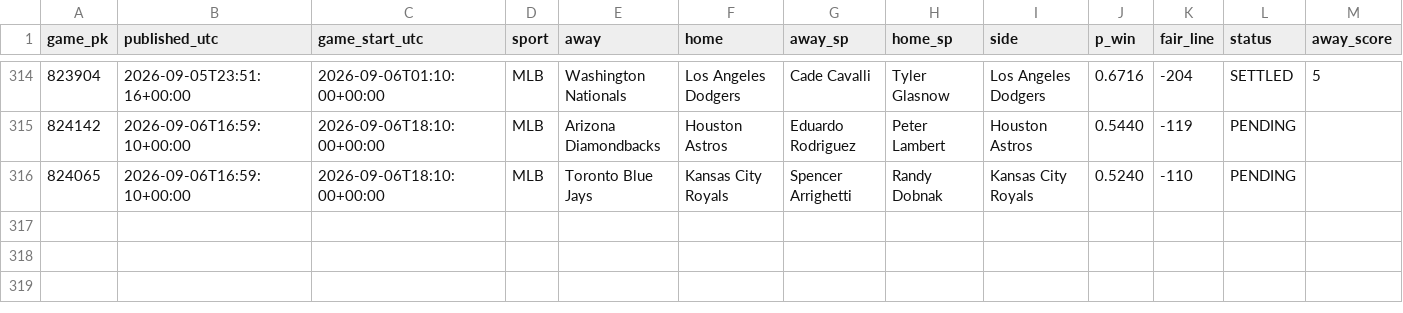
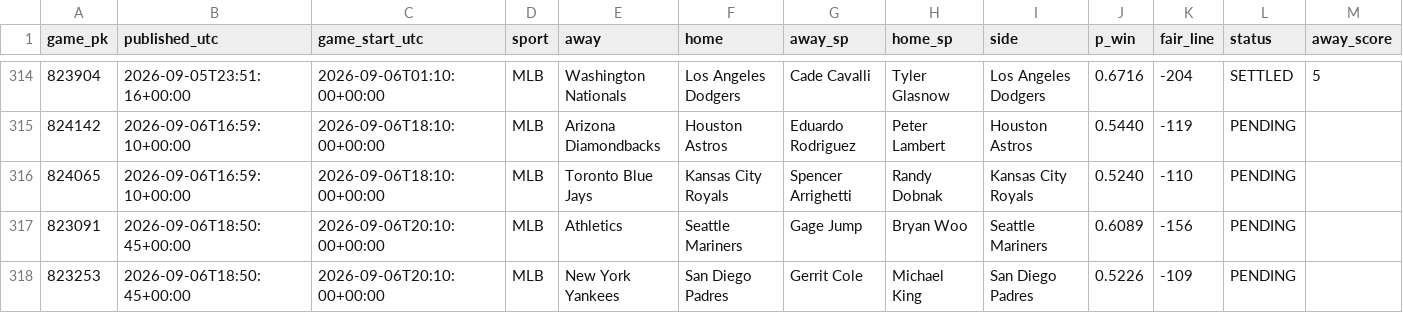
Before and after one commit to 2542609ontarioinc-wq/PickHub, a CSV file: ledger.csv, drawn as a sheet; only a part is shown, gaps mark what is left out; rows hold the shown columns only; the diff names each change by its address in the sheet, - before the commit and + after, or states it on an @@ line.

```diff
--- a/ledger.csv
+++ b/ledger.csv
+row 317: 823091 | 2026-09-06T18:50:45+00:00 | 2026-09-06T20:10:00+00:00 | MLB | Athletics | Seattle Mariners | Gage Jump | Bryan Woo | Seattle Mariners | 0.6089 | -156 | PENDING
+row 318: 823253 | 2026-09-06T18:50:45+00:00 | 2026-09-06T20:10:00+00:00 | MLB | New York Yankees | San Diego Padres | Gerrit Cole | Michael King | San Diego Padres | 0.5226 | -109 | PENDING
```
Also changed, not shown: 1 other file.
